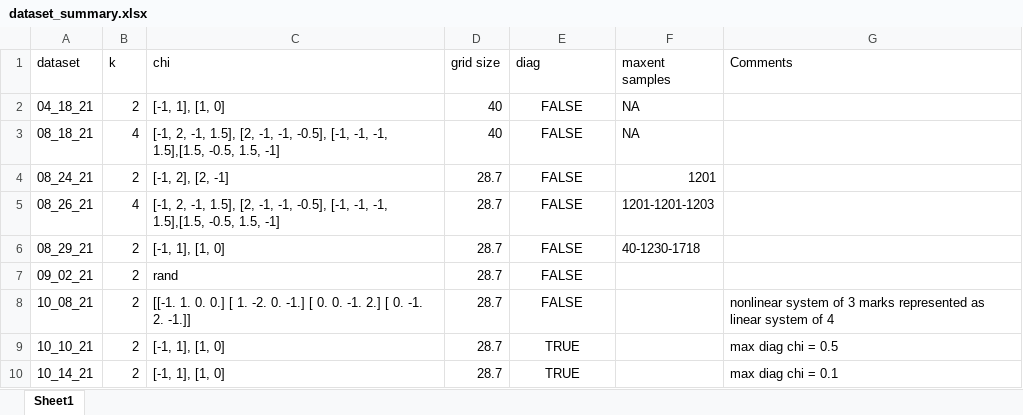
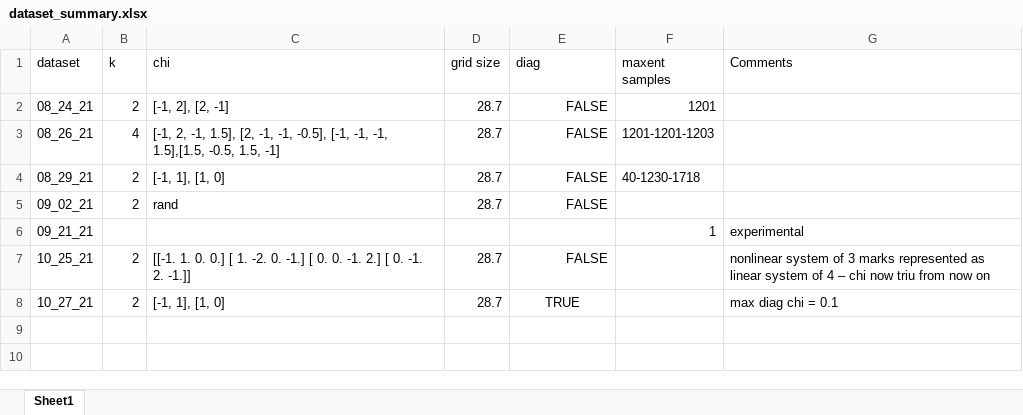
Before and after one commit to ERSchultz/sequences_to_contact_maps, an Excel workbook: dataset_summary.xlsx, sheet Sheet1, drawn as a sheet; values as stored, in another font and other column widths than the file's, no borders; table styles not drawn; removed rows and columns are numbered as before the commit, all else as after; the diff names each change by its address in the sheet, - before the commit and + after, or states it on an @@ line.

```diff
--- a/dataset_summary.xlsx (sheet Sheet1)
+++ b/dataset_summary.xlsx (sheet Sheet1)
-row 2: 04_18_21 | 2 | [-1, 1], [1, 0] | 40 | FALSE | NA
-row 3: 08_18_21 | 4 | [-1, 2, -1, 1.5], [2, -1, -1, -0.5], [-1, -1, -1, 1.5],[1.5, -0.5, 1.5, -1] | 40 | FALSE | NA
-E2:E5 alignment: center
+E2:E5 alignment: right
+row 6: 09_21_21 |  |  |  |  | 1 | experimental
-A7 (dataset): 10_08_21
+A7 (dataset): 10_25_21
-E7 alignment: center
+E7 alignment: right
-G7 (Comments): …of 4
+G7 (Comments): …of 4 – chi now triu from now on
-row 9: 10_10_21 | 2 | [-1, 1], [1, 0] | 28.7 | TRUE |  | max diag chi = 0.5
-A8 (dataset): 10_14_21
+A8 (dataset): 10_27_21
```
Also changed, not shown: formulas that keep their value, 52 other files.
